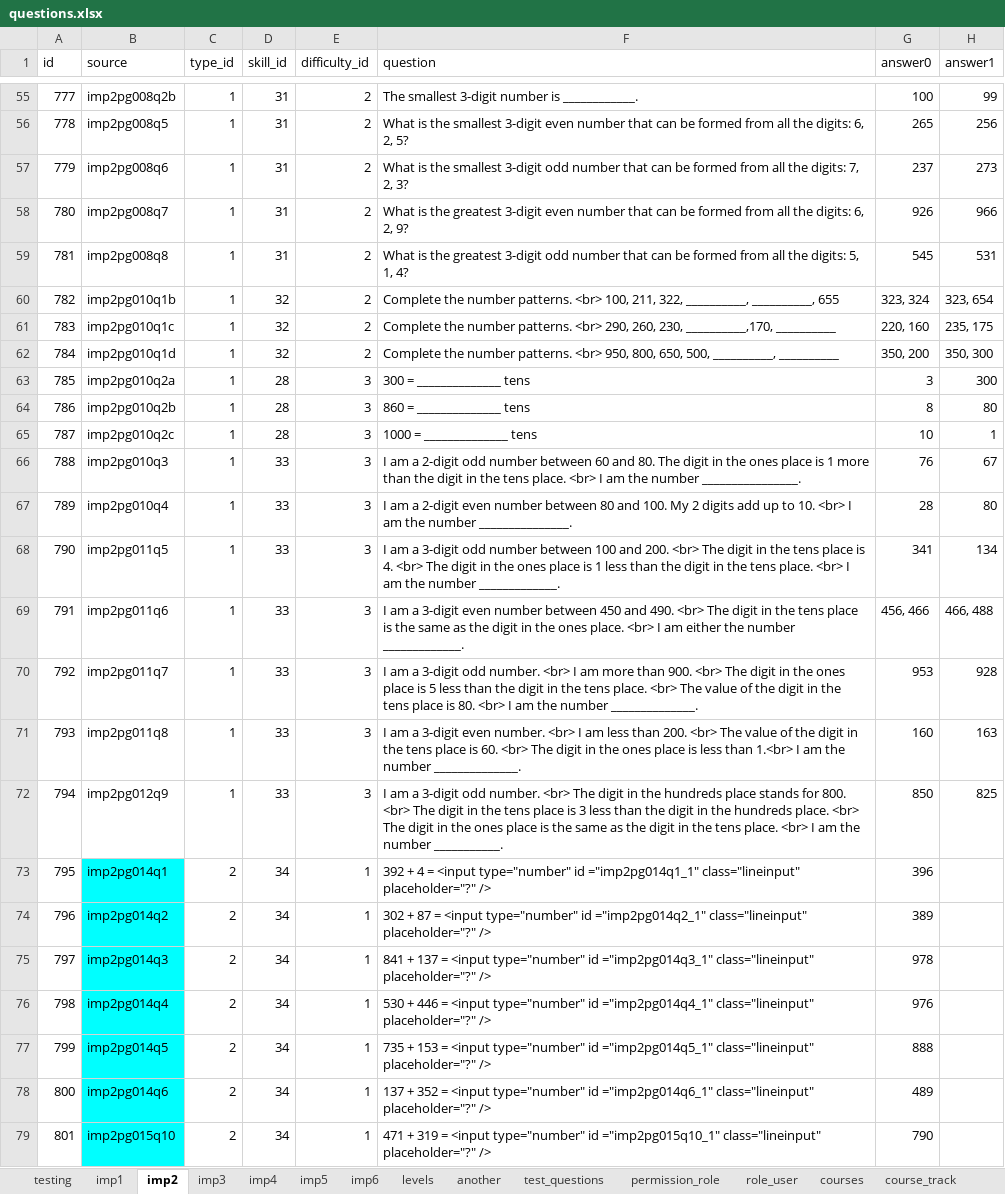
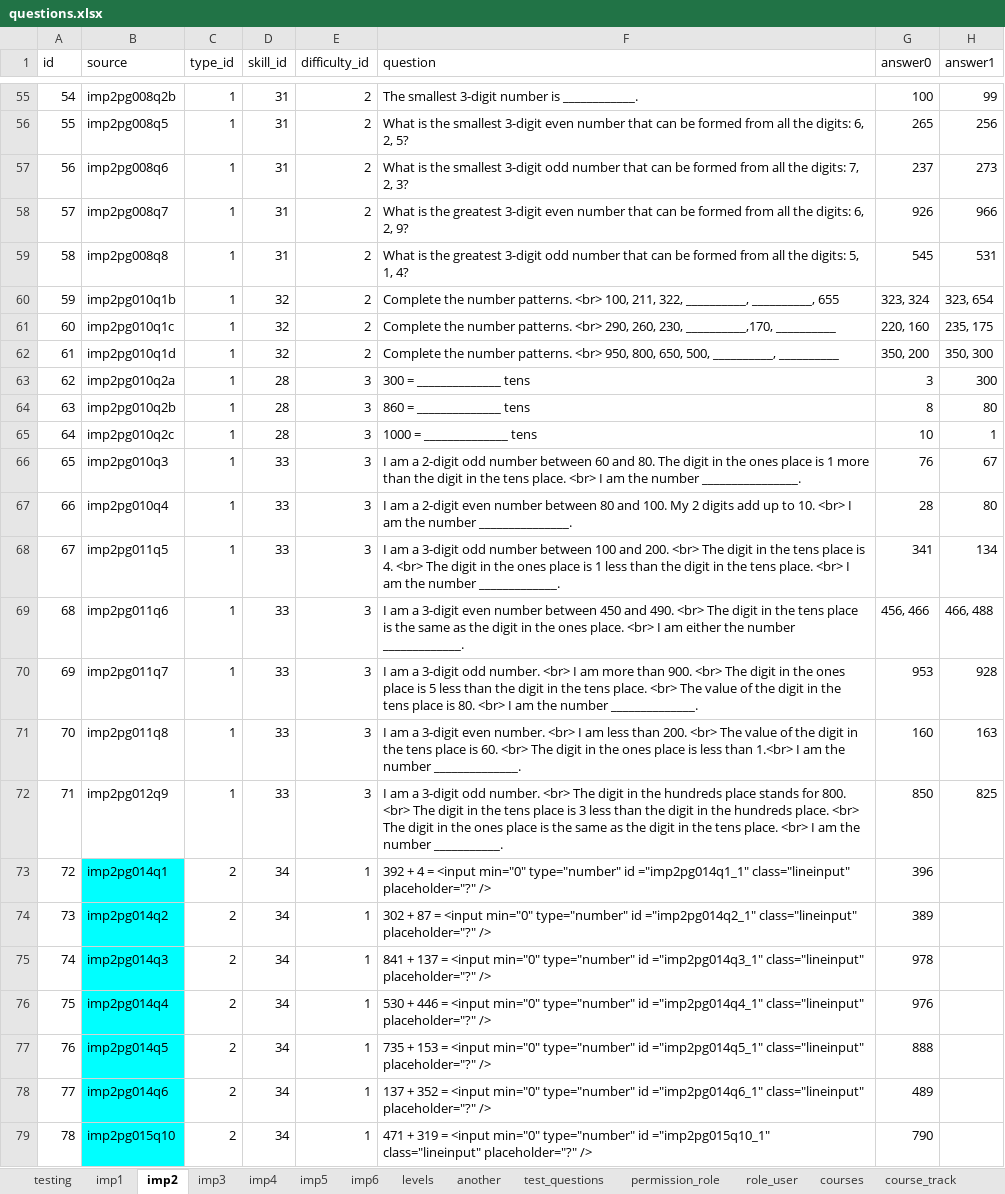
Before and after one commit to 2ppaamm/apiprod, an Excel workbook: public/questions.xlsx, sheet imp2, drawn as a sheet; only a part is shown, gaps mark what is left out; values as stored, in another font and other column widths than the file's, no borders; the diff covers the shown part only; the diff names each change by its address in the sheet, - before the commit and + after, or states it on an @@ line.

Commit message:
fix api/protected - removed questions

```diff
--- a/public/questions.xlsx (sheet imp2)
+++ b/public/questions.xlsx (sheet imp2)
-A55 (id): 777
+A55 (id): 54
-A56 (id): 778
+A56 (id): 55
-A57 (id): 779
+A57 (id): 56
-A58 (id): 780
+A58 (id): 57
-A59 (id): 781
+A59 (id): 58
-A60 (id): 782
+A60 (id): 59
-A61 (id): 783
+A61 (id): 60
-A62 (id): 784
+A62 (id): 61
-A63 (id): 785
+A63 (id): 62
-A64 (id): 786
+A64 (id): 63
-A65 (id): 787
+A65 (id): 64
-A66 (id): 788
+A66 (id): 65
-A67 (id): 789
+A67 (id): 66
-A68 (id): 790
+A68 (id): 67
-A69 (id): 791
+A69 (id): 68
-A70 (id): 792
+A70 (id): 69
-A71 (id): 793
+A71 (id): 70
-A72 (id): 794
+A72 (id): 71
-A73 (id): 795
+A73 (id): 72
-F73 (question): …= <input type="number" id…
+F73 (question): …= <input min="0" type="number" id…
-A74 (id): 796
+A74 (id): 73
-F74 (question): …= <input type="number" id…
+F74 (question): …= <input min="0" type="number" id…
-A75 (id): 797
+A75 (id): 74
-F75 (question): …= <input type="number" id…
+F75 (question): …= <input min="0" type="number" id…
-A76 (id): 798
+A76 (id): 75
-F76 (question): …= <input type="number" id…
+F76 (question): …= <input min="0" type="number" id…
-A77 (id): 799
+A77 (id): 76
-F77 (question): …= <input type="number" id…
+F77 (question): …= <input min="0" type="number" id…
-A78 (id): 800
+A78 (id): 77
-F78 (question): …= <input type="number" id…
+F78 (question): …= <input min="0" type="number" id…
-A79 (id): 801
+A79 (id): 78
-F79 (question): …= <input type="number" id…
+F79 (question): …= <input min="0" type="number" id…
```
Also changed, not shown: 1410 edited cells and merged cells elsewhere in this sheet, sheet imp3, sheet field_user, sheet test_user, 23 other files.
